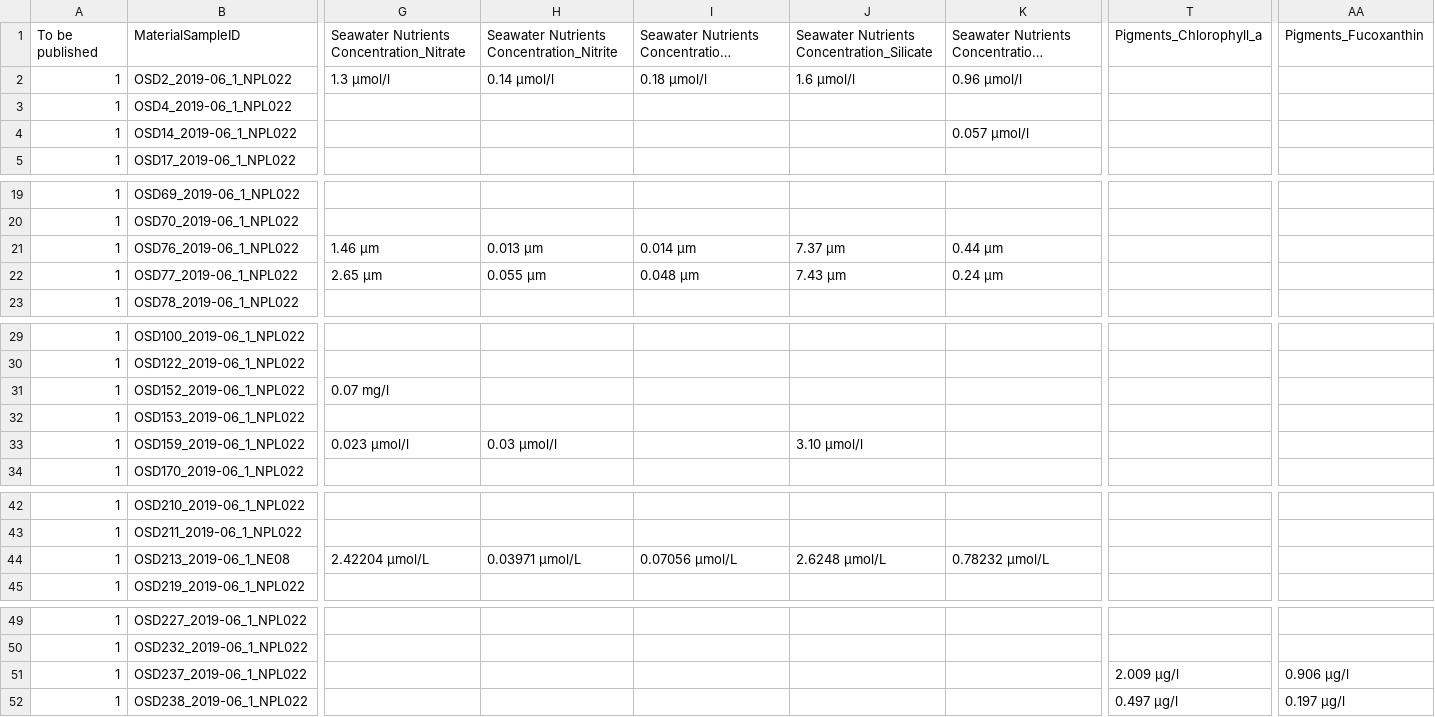
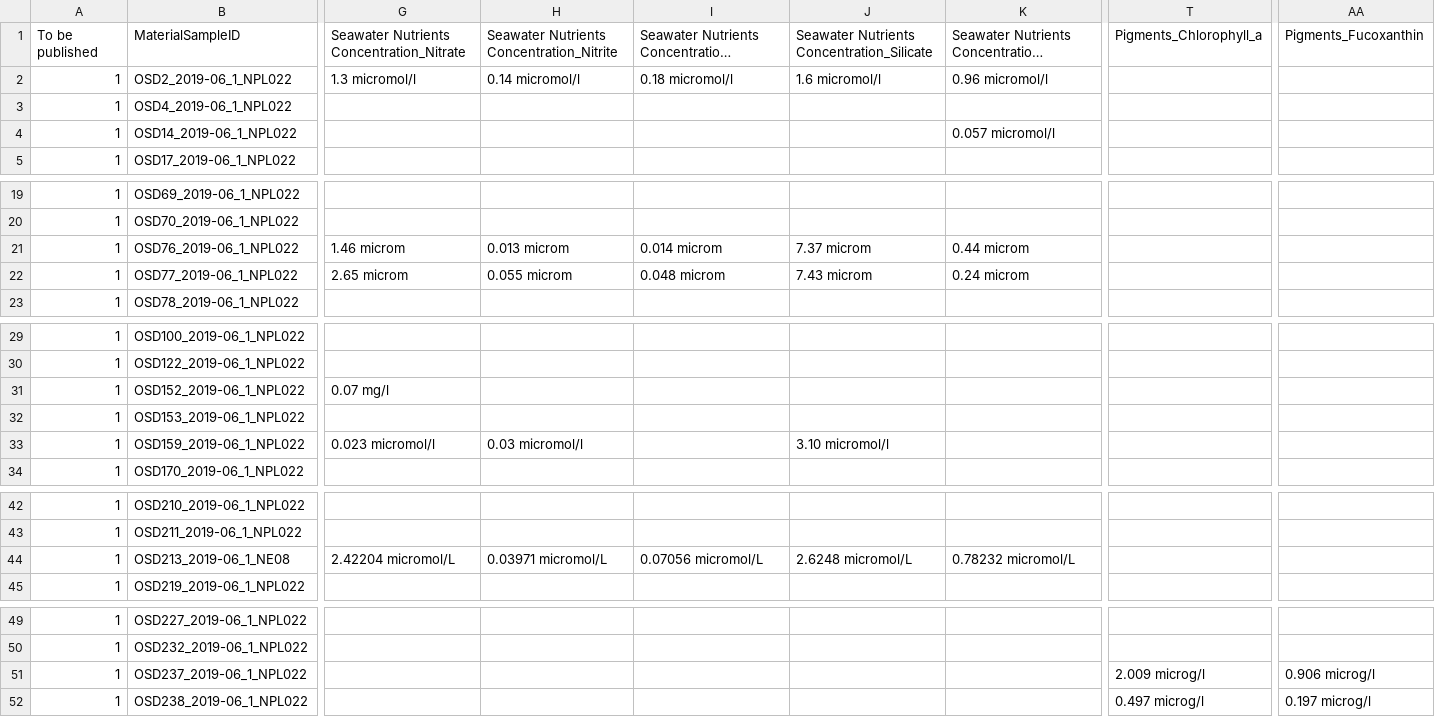
Before and after one commit to ocean-sampling-day/OSD2019, a CSV file: ReceivedInputs/FromHCMR_manualQC/OSD19_environmental_data.csv, drawn as a sheet; only a part is shown, gaps mark what is left out; long unchanged cells end in …; the diff covers the shown part only; the diff names each change by its address in the sheet, - before the commit and + after, or states it on an @@ line.

Commit message:
changed mu symbol to "micro"

```diff
--- a/ReceivedInputs/FromHCMR_manualQC/OSD19_environmental_data.csv
+++ b/ReceivedInputs/FromHCMR_manualQC/OSD19_environmental_data.csv
-G2: 1.3 μmol/l
+G2: 1.3 micromol/l
-H2: 0.14 μmol/l
+H2: 0.14 micromol/l
-I2: 0.18 μmol/l
+I2: 0.18 micromol/l
-J2: 1.6 μmol/l
+J2: 1.6 micromol/l
-K2: 0.96 μmol/l
+K2: 0.96 micromol/l
-K4: 0.057 μmol/l
+K4: 0.057 micromol/l
-G21: 1.46 μm
+G21: 1.46 microm
-H21: 0.013 μm
+H21: 0.013 microm
-I21: 0.014 μm
+I21: 0.014 microm
-J21: 7.37 μm
+J21: 7.37 microm
-K21: 0.44 μm
+K21: 0.44 microm
-G22: 2.65 μm
+G22: 2.65 microm
-H22: 0.055 μm
+H22: 0.055 microm
-I22: 0.048 μm
+I22: 0.048 microm
-J22: 7.43 μm
+J22: 7.43 microm
-K22: 0.24 μm
+K22: 0.24 microm
-G33: 0.023 μmol/l
+G33: 0.023 micromol/l
-H33: 0.03 μmol/l
+H33: 0.03 micromol/l
-J33: 3.10 μmol/l
+J33: 3.10 micromol/l
-G44: 2.42204 µmol/L
+G44: 2.42204 micromol/L
-H44: 0.03971 µmol/L
+H44: 0.03971 micromol/L
-I44: 0.07056 µmol/L
+I44: 0.07056 micromol/L
-J44: 2.6248 µmol/L
+J44: 2.6248 micromol/L
-K44: 0.78232 µmol/L
+K44: 0.78232 micromol/L
-T51: 2.009 μg/l
+T51: 2.009 microg/l
-AA51: 0.906 μg/l
+AA51: 0.906 microg/l
-T52: 0.497 μg/l
+T52: 0.497 microg/l
-AA52: 0.197 μg/l
+AA52: 0.197 microg/l
```
Also changed, not shown: 4 edited cells elsewhere in this file.
